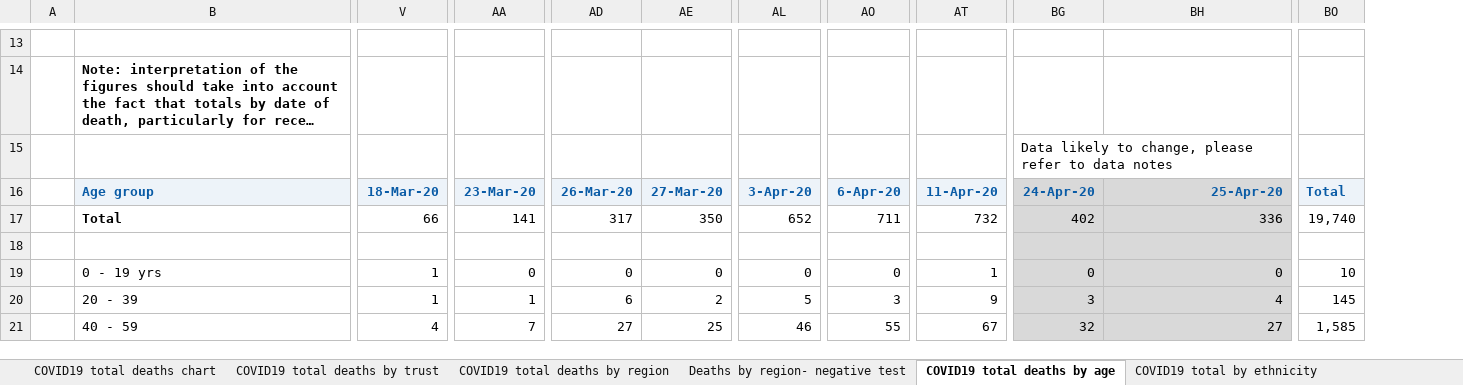
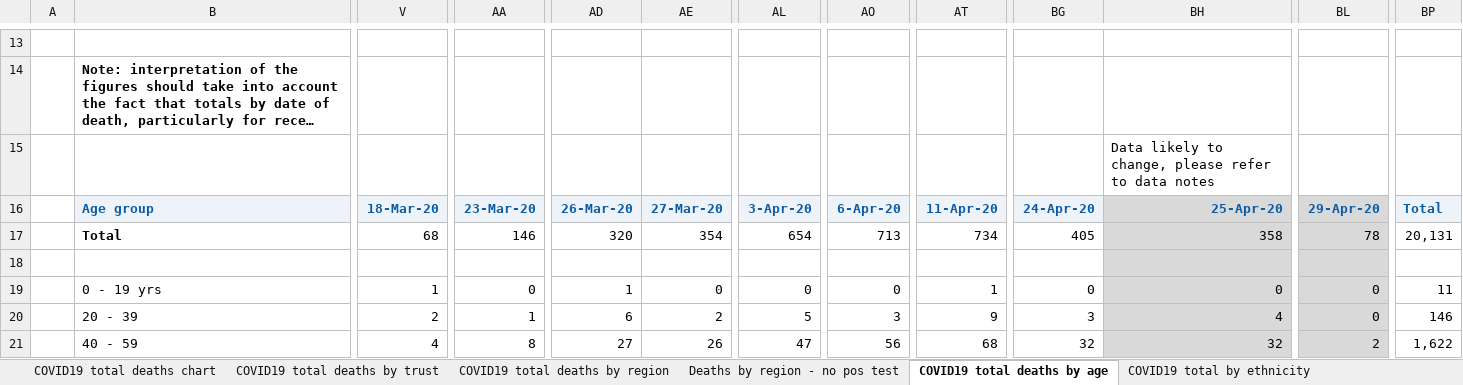
Before and after one commit to sdesilva26/Covid-19-App, an Excel workbook: Covid_19_Plots/data/COVID-19-total-announced-deaths.xlsx, sheet COVID19 total deaths by age, drawn as a sheet; only a part is shown, gaps mark what is left out; long unchanged cells end in …; values as stored, in another font and other column widths than the file's, no borders; removed rows and columns are numbered as before the commit, all else as after; rows hold the shown columns only; the diff covers the shown part only; the diff names each change by its address in the sheet, - before the commit and + after, or states it on an @@ line.

Commit message:
cron commit with updated data

```diff
--- a/Covid_19_Plots/data/COVID-19-total-announced-deaths.xlsx (sheet COVID19 total deaths by age)
+++ b/Covid_19_Plots/data/COVID-19-total-announced-deaths.xlsx (sheet COVID19 total deaths by age)
-sheet tab: Deaths by region- negative test
+sheet tab: Deaths by region - no pos test
+column BL, rows 16-21: 29-Apr-20 | 78 |  | 0 | 0 | 2
-column BO, rows 16-21: Total | 19,740 |  | 10 | 145 | 1,585
+column BP, rows 16-21: Total | 20,131 |  | 11 | 146 | 1,622
-row 15:  |  |  |  |  |  |  |  |  | Data likely to change, please refer to data notes
+row 15:  |  |  |  |  |  |  |  |  |  | Data likely to change, please refer to data notes
-BG16 fill: #D9D9D9
+BG16 fill: #EDF3F9
-V17: 66
+V17: 68
-AA17: 141
+AA17: 146
-AD17: 317
+AD17: 320
-AE17: 350
+AE17: 354
-AL17: 652
+AL17: 654
-AO17: 711
+AO17: 713
-AT17: 732
+AT17: 734
-BG17: 402
+BG17: 405
-BG17:BG21 fill: #D9D9D9
+BG17:BG21 fill: none
-BH17: 336
+BH17: 358
-AD19: 0
+AD19: 1
-V20: 1
+V20: 2
-AA21: 7
+AA21: 8
-AE21: 25
+AE21: 26
-AL21: 46
+AL21: 47
-AO21: 55
+AO21: 56
-AT21: 67
+AT21: 68
-BH21: 27
+BH21: 32
```
Also changed, not shown: 90 edited cells and cell formats elsewhere in this sheet, sheet COVID19 total deaths by trust, sheet COVID19 total deaths by region, sheet COVID19 total by ethnicity, sheet COVID19 total deaths chart, other sheet tabs, charts or pictures, 1 other file.
